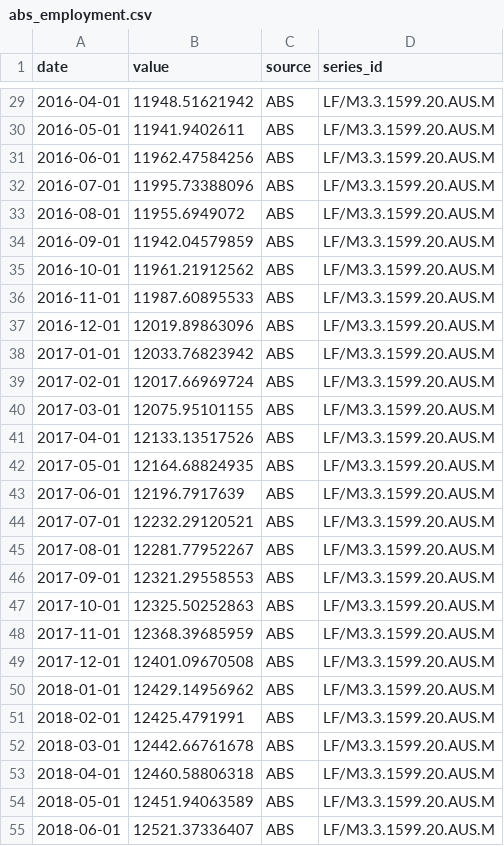
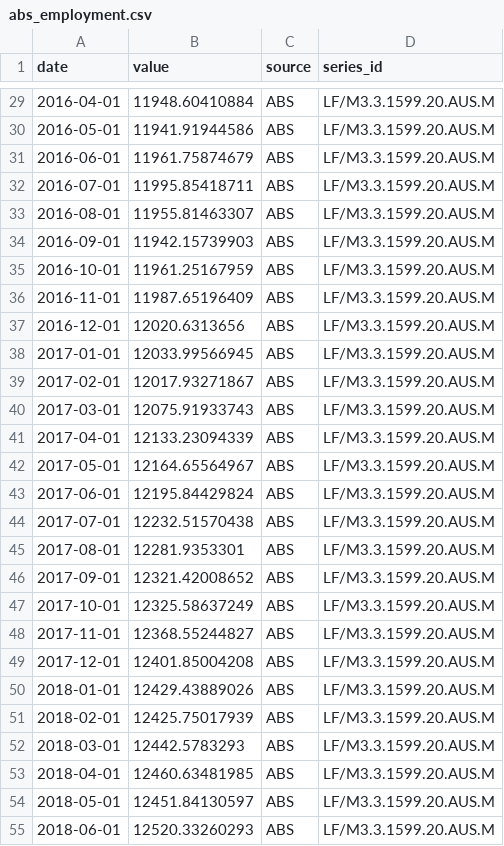
Before and after one commit to 0xLeathery/rba-hawko-meter, a CSV file: data/abs_employment.csv, drawn as a sheet; only a part is shown, gaps mark what is left out; the diff covers the shown part only.

```diff
--- a/data/abs_employment.csv
+++ b/data/abs_employment.csv
@@ -29,27 +29,27 @@ date,value,source,series_id
-2016-04-01,11948.51621942,ABS,LF/M3.3.1599.20.AUS.M
-2016-05-01,11941.9402611,ABS,LF/M3.3.1599.20.AUS.M
-2016-06-01,11962.47584256,ABS,LF/M3.3.1599.20.AUS.M
-2016-07-01,11995.73388096,ABS,LF/M3.3.1599.20.AUS.M
-2016-08-01,11955.6949072,ABS,LF/M3.3.1599.20.AUS.M
-2016-09-01,11942.04579859,ABS,LF/M3.3.1599.20.AUS.M
-2016-10-01,11961.21912562,ABS,LF/M3.3.1599.20.AUS.M
-2016-11-01,11987.60895533,ABS,LF/M3.3.1599.20.AUS.M
-2016-12-01,12019.89863096,ABS,LF/M3.3.1599.20.AUS.M
-2017-01-01,12033.76823942,ABS,LF/M3.3.1599.20.AUS.M
-2017-02-01,12017.66969724,ABS,LF/M3.3.1599.20.AUS.M
-2017-03-01,12075.95101155,ABS,LF/M3.3.1599.20.AUS.M
-2017-04-01,12133.13517526,ABS,LF/M3.3.1599.20.AUS.M
-2017-05-01,12164.68824935,ABS,LF/M3.3.1599.20.AUS.M
-2017-06-01,12196.7917639,ABS,LF/M3.3.1599.20.AUS.M
-2017-07-01,12232.29120521,ABS,LF/M3.3.1599.20.AUS.M
-2017-08-01,12281.77952267,ABS,LF/M3.3.1599.20.AUS.M
-2017-09-01,12321.29558553,ABS,LF/M3.3.1599.20.AUS.M
-2017-10-01,12325.50252863,ABS,LF/M3.3.1599.20.AUS.M
-2017-11-01,12368.39685959,ABS,LF/M3.3.1599.20.AUS.M
-2017-12-01,12401.09670508,ABS,LF/M3.3.1599.20.AUS.M
-2018-01-01,12429.14956962,ABS,LF/M3.3.1599.20.AUS.M
-2018-02-01,12425.4791991,ABS,LF/M3.3.1599.20.AUS.M
-2018-03-01,12442.66761678,ABS,LF/M3.3.1599.20.AUS.M
-2018-04-01,12460.58806318,ABS,LF/M3.3.1599.20.AUS.M
-2018-05-01,12451.94063589,ABS,LF/M3.3.1599.20.AUS.M
-2018-06-01,12521.37336407,ABS,LF/M3.3.1599.20.AUS.M
+2016-04-01,11948.60410884,ABS,LF/M3.3.1599.20.AUS.M
+2016-05-01,11941.91944586,ABS,LF/M3.3.1599.20.AUS.M
+2016-06-01,11961.75874679,ABS,LF/M3.3.1599.20.AUS.M
+2016-07-01,11995.85418711,ABS,LF/M3.3.1599.20.AUS.M
+2016-08-01,11955.81463307,ABS,LF/M3.3.1599.20.AUS.M
+2016-09-01,11942.15739903,ABS,LF/M3.3.1599.20.AUS.M
+2016-10-01,11961.25167959,ABS,LF/M3.3.1599.20.AUS.M
+2016-11-01,11987.65196409,ABS,LF/M3.3.1599.20.AUS.M
+2016-12-01,12020.6313656,ABS,LF/M3.3.1599.20.AUS.M
+2017-01-01,12033.99566945,ABS,LF/M3.3.1599.20.AUS.M
+2017-02-01,12017.93271867,ABS,LF/M3.3.1599.20.AUS.M
+2017-03-01,12075.91933743,ABS,LF/M3.3.1599.20.AUS.M
+2017-04-01,12133.23094339,ABS,LF/M3.3.1599.20.AUS.M
+2017-05-01,12164.65564967,ABS,LF/M3.3.1599.20.AUS.M
+2017-06-01,12195.84429824,ABS,LF/M3.3.1599.20.AUS.M
+2017-07-01,12232.51570438,ABS,LF/M3.3.1599.20.AUS.M
+2017-08-01,12281.9353301,ABS,LF/M3.3.1599.20.AUS.M
+2017-09-01,12321.42008652,ABS,LF/M3.3.1599.20.AUS.M
+2017-10-01,12325.58637249,ABS,LF/M3.3.1599.20.AUS.M
+2017-11-01,12368.55244827,ABS,LF/M3.3.1599.20.AUS.M
+2017-12-01,12401.85004208,ABS,LF/M3.3.1599.20.AUS.M
+2018-01-01,12429.43889026,ABS,LF/M3.3.1599.20.AUS.M
+2018-02-01,12425.75017939,ABS,LF/M3.3.1599.20.AUS.M
+2018-03-01,12442.5783293,ABS,LF/M3.3.1599.20.AUS.M
+2018-04-01,12460.63481985,ABS,LF/M3.3.1599.20.AUS.M
+2018-05-01,12451.84130597,ABS,LF/M3.3.1599.20.AUS.M
+2018-06-01,12520.33260293,ABS,LF/M3.3.1599.20.AUS.M
```
Also changed, not shown: 1 added row and 119 edited cells elsewhere in this file, 2 other files.
